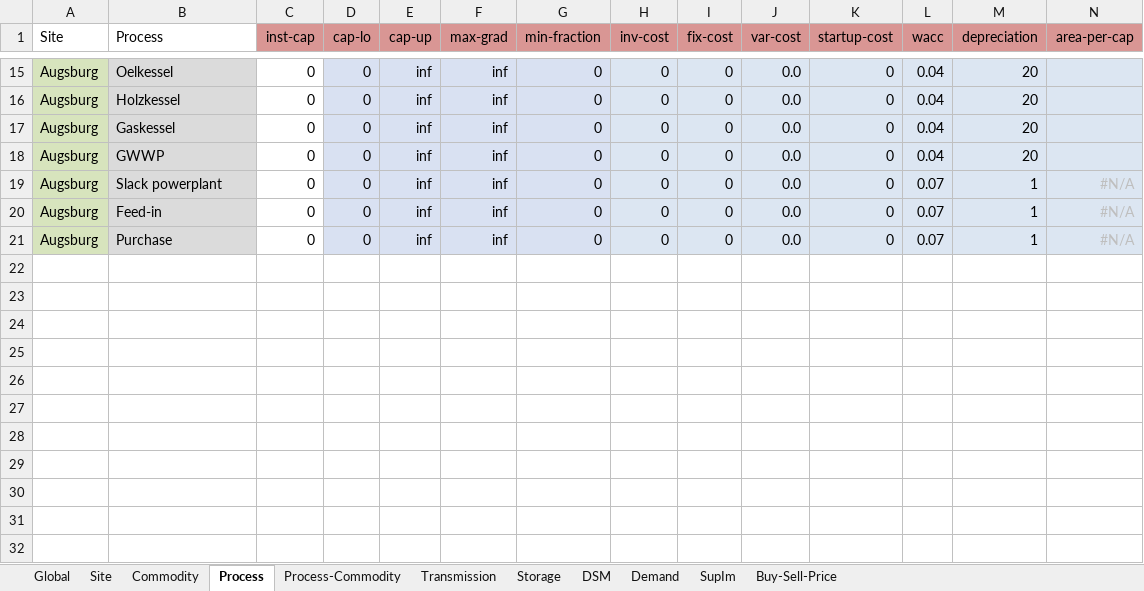
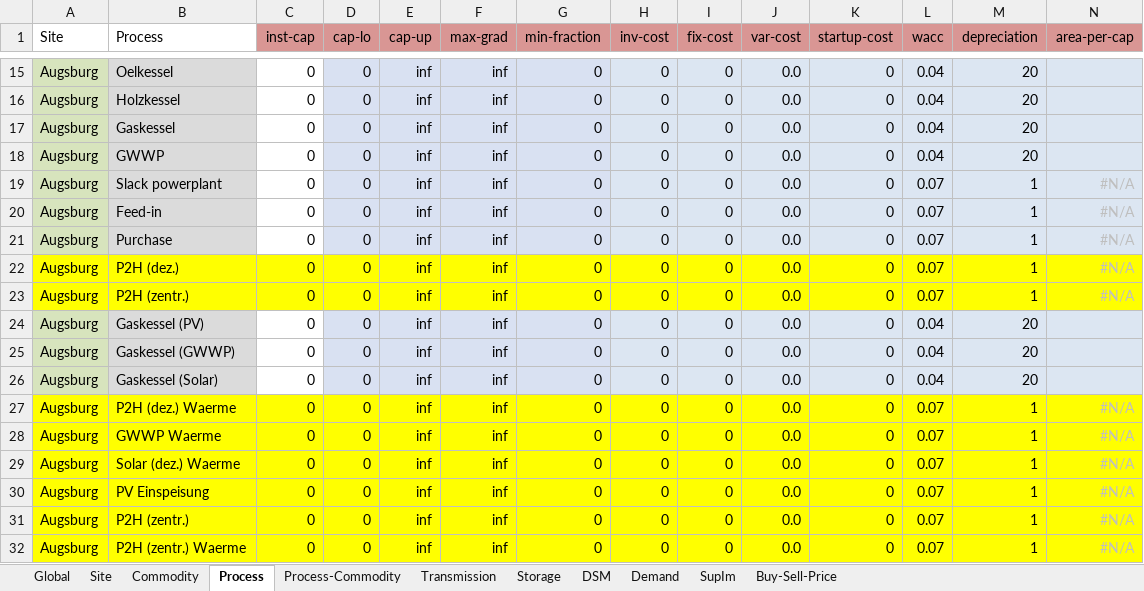
Before and after one commit to AndreasStefan/urbs, an Excel workbook: Augsburg.xlsx, sheet Process, drawn as a sheet; only a part is shown, gaps mark what is left out; values as stored, in another font and other column widths than the file's, no borders; conditional formats not drawn; the diff names each change by its address in the sheet, - before the commit and + after, or states it on an @@ line.

```diff
--- a/Augsburg.xlsx (sheet Process)
+++ b/Augsburg.xlsx (sheet Process)
+row 22: Augsburg | P2H (dez.) | 0 | 0 | inf | inf | 0 | 0 | 0 | 0.0 | 0 | 0.07 | 1 | #N/A
+row 23: Augsburg | P2H (zentr.) | 0 | 0 | inf | inf | 0 | 0 | 0 | 0.0 | 0 | 0.07 | 1 | #N/A
+row 24: Augsburg | Gaskessel (PV) | 0 | 0 | inf | inf | 0 | 0 | 0 | 0.0 | 0 | 0.04 | 20
+row 25: Augsburg | Gaskessel (GWWP) | 0 | 0 | inf | inf | 0 | 0 | 0 | 0.0 | 0 | 0.04 | 20
+row 26: Augsburg | Gaskessel (Solar) | 0 | 0 | inf | inf | 0 | 0 | 0 | 0.0 | 0 | 0.04 | 20
+row 27: Augsburg | P2H (dez.) Waerme | 0 | 0 | inf | inf | 0 | 0 | 0 | 0.0 | 0 | 0.07 | 1 | #N/A
+row 28: Augsburg | GWWP Waerme | 0 | 0 | inf | inf | 0 | 0 | 0 | 0.0 | 0 | 0.07 | 1 | #N/A
+row 29: Augsburg | Solar (dez.) Waerme | 0 | 0 | inf | inf | 0 | 0 | 0 | 0.0 | 0 | 0.07 | 1 | #N/A
+row 30: Augsburg | PV Einspeisung | 0 | 0 | inf | inf | 0 | 0 | 0 | 0.0 | 0 | 0.07 | 1 | #N/A
+row 31: Augsburg | P2H (zentr.) | 0 | 0 | inf | inf | 0 | 0 | 0 | 0.0 | 0 | 0.07 | 1 | #N/A
+row 32: Augsburg | P2H (zentr.) Waerme | 0 | 0 | inf | inf | 0 | 0 | 0 | 0.0 | 0 | 0.07 | 1 | #N/A
```
Also changed, not shown: sheet Process-Commodity, sheet Storage, formulas that keep their value.
